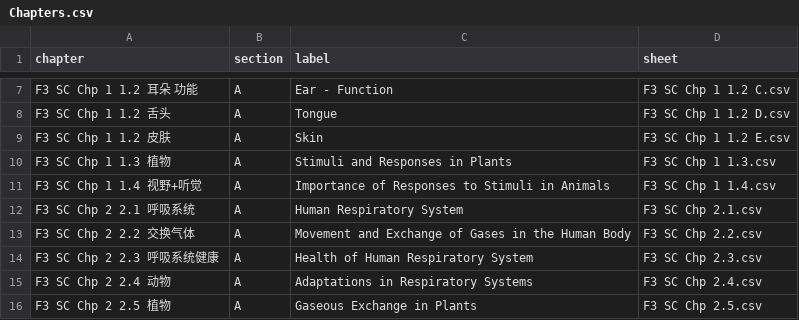
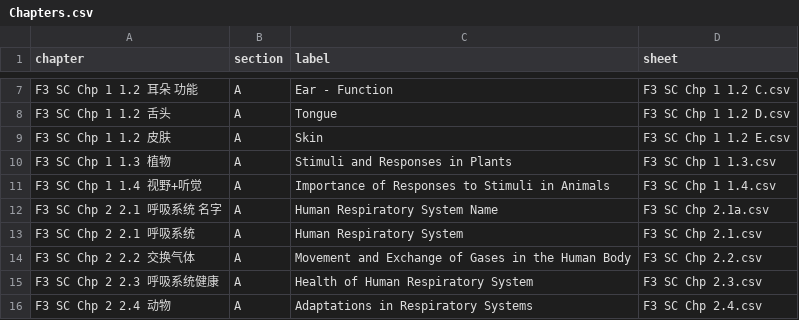
Before and after one commit to nobody0619/F3-SC, a CSV file: Chapters.csv, drawn as a sheet; only a part is shown, gaps mark what is left out; the shorter side is filled out with more unchanged rows; the diff names each change by its address in the sheet, - before the commit and + after, or states it on an @@ line.

```diff
--- a/Chapters.csv
+++ b/Chapters.csv
+row 12: F3 SC Chp 2 2.1 呼吸系统 名字 | A | Human Respiratory System Name | F3 SC Chp 2.1a.csv
```
Also changed, not shown: 2 other files.
